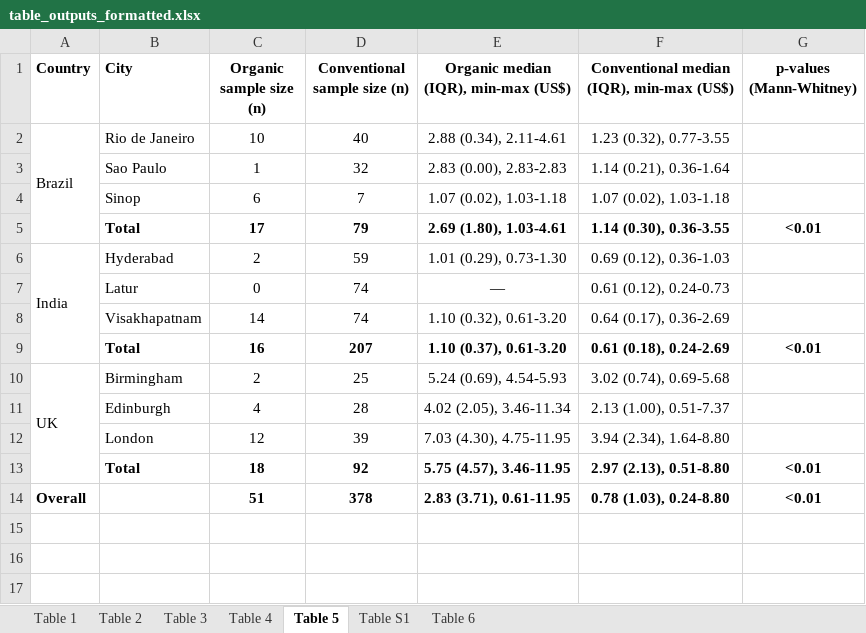
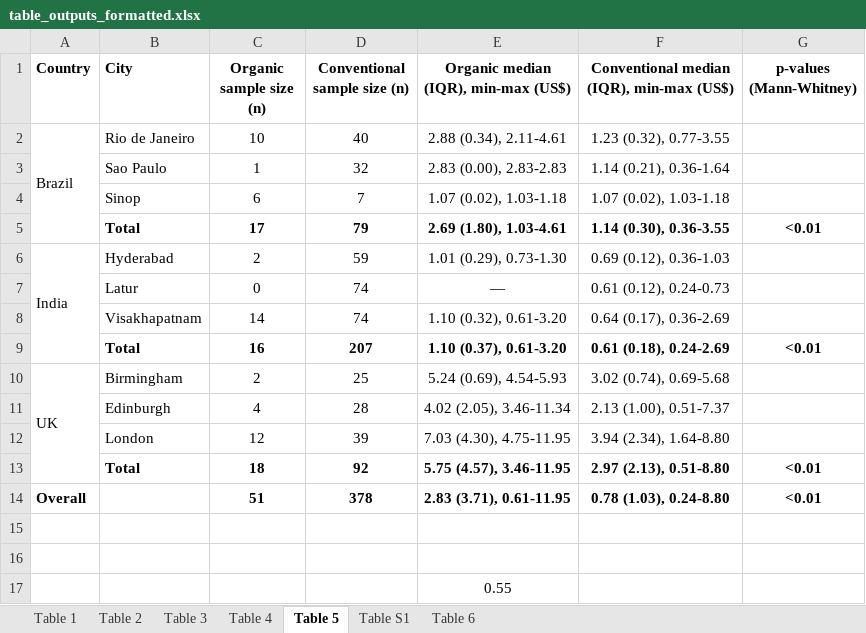
Before and after one commit to agsadler/fea, an Excel workbook: table_outputs_formatted.xlsx, sheet Table 5, drawn as a sheet; values as stored, in another font and other column widths than the file's, no borders; the diff names each change by its address in the sheet, - before the commit and + after, or states it on an @@ line.

```diff
--- a/table_outputs_formatted.xlsx (sheet Table 5)
+++ b/table_outputs_formatted.xlsx (sheet Table 5)
+row 15: (empty)
+row 16: (empty)
+row 17:  |  |  |  | 0.55
```
Also changed, not shown: sheet Table 1, sheet Table 6, sheet Table 2, Outputs/table_outputs.xlsx, map_data.xlsx, 13 other files.
